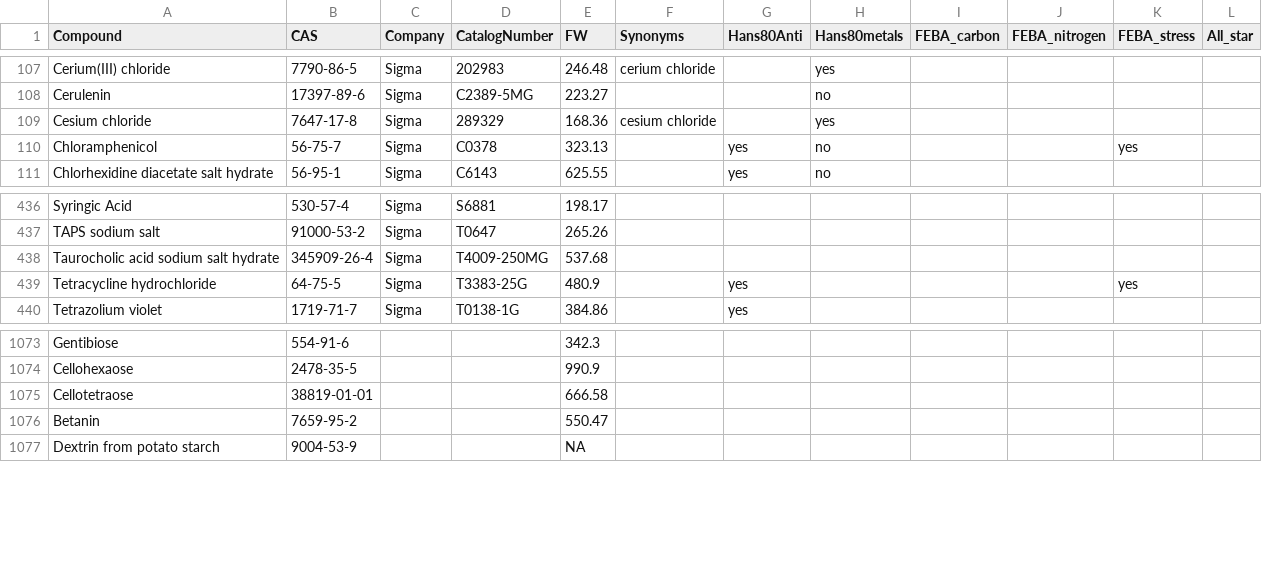
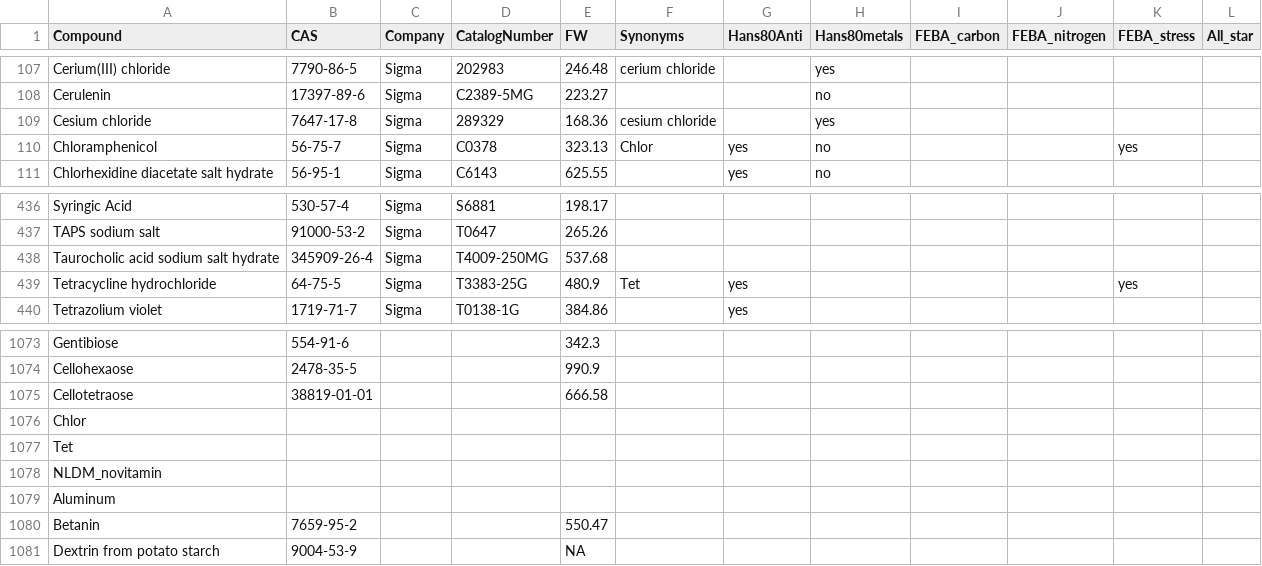
Before and after one commit to pranjan77/test_feba, a TSV file: metadata/Compounds.tsv, drawn as a sheet; only a part is shown, gaps mark what is left out.

Commit message:
Metadata updates

```diff
--- a/metadata/Compounds.tsv
+++ b/metadata/Compounds.tsv
@@ -109,3 +109,3 @@ Cerulenin	17397-89-6	Sigma	C2389-5MG	223.27			no
 Cesium chloride	7647-17-8	Sigma	289329	168.36	cesium chloride		yes				
-Chloramphenicol	56-75-7	Sigma	C0378	323.13		yes	no			yes	
+Chloramphenicol	56-75-7	Sigma	C0378	323.13	Chlor	yes	no			yes	
 Chlorhexidine diacetate salt hydrate	56-95-1	Sigma	C6143	625.55		yes	no				
@@ -438,3 +438,3 @@ TAPS sodium salt	91000-53-2	Sigma	T0647	265.26
 Taurocholic acid sodium salt hydrate	345909-26-4	Sigma	T4009-250MG	537.68							
-Tetracycline hydrochloride	64-75-5	Sigma	T3383-25G	480.9		yes				yes	
+Tetracycline hydrochloride	64-75-5	Sigma	T3383-25G	480.9	Tet	yes				yes	
 Tetrazolium violet	1719-71-7	Sigma	T0138-1G	384.86		yes					
@@ -1075,2 +1075,6 @@ Cellohexaose	2478-35-5			990.9
 Cellotetraose	38819-01-01			666.58							
+Chlor											
+Tet											
+NLDM_novitamin											
+Aluminum											
 Betanin	7659-95-2			550.47							
```
